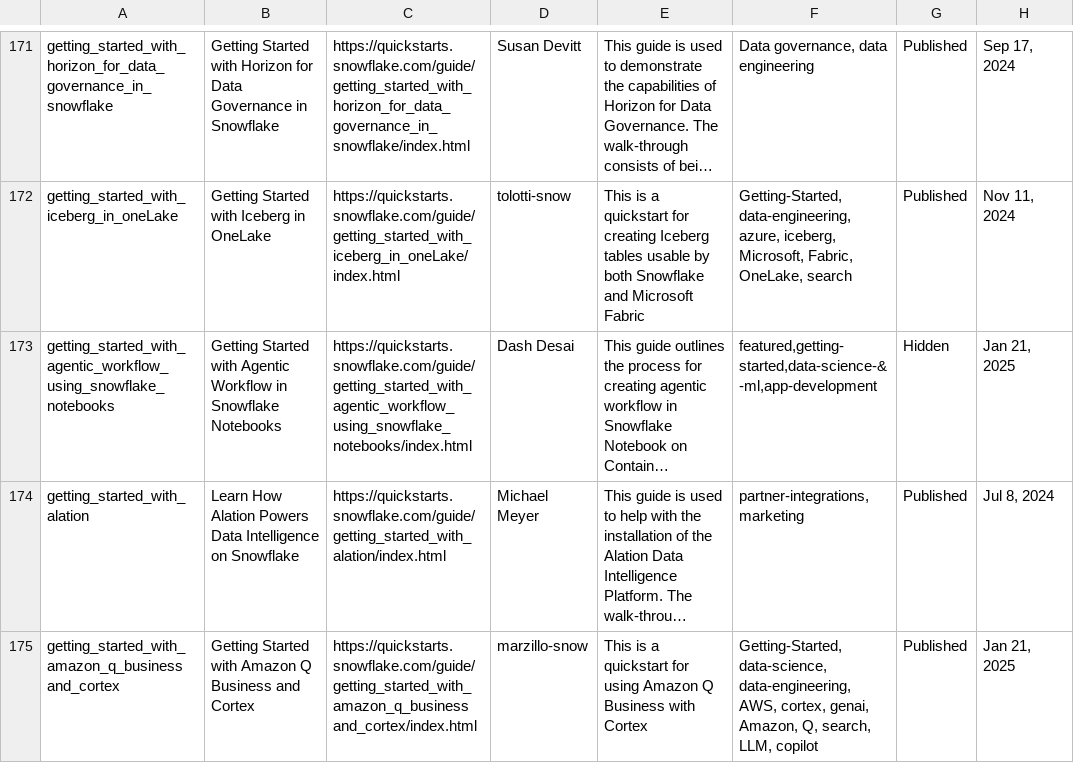
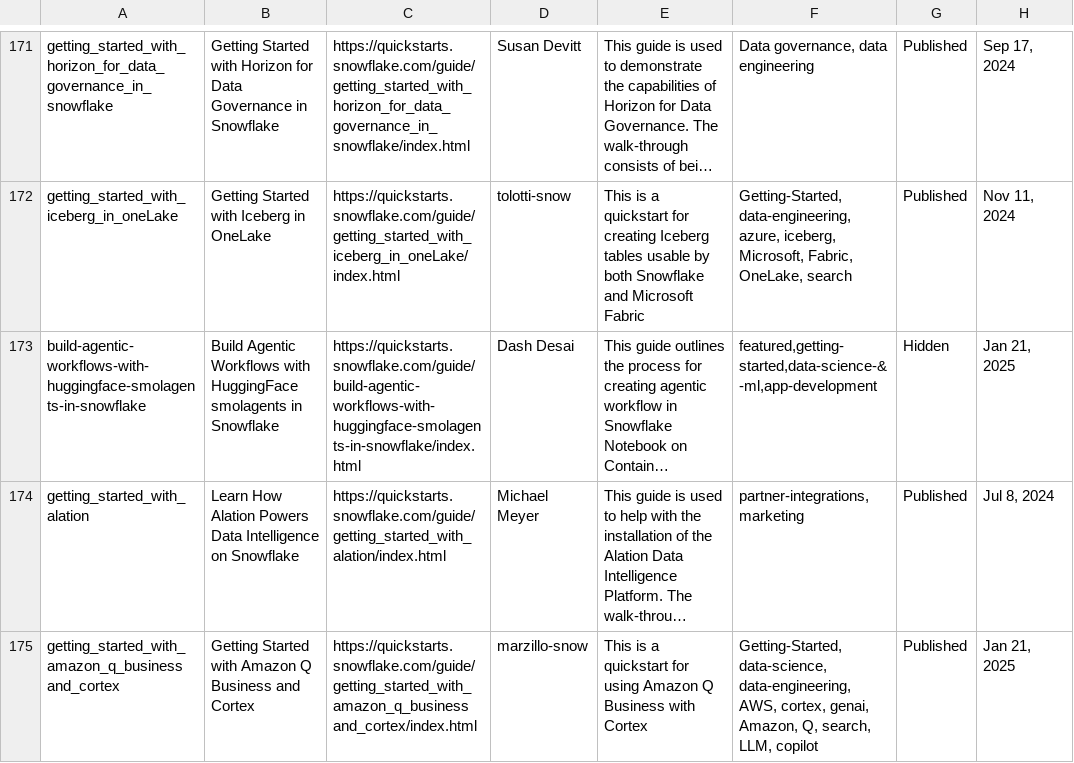
Before and after one commit to iamontheinet/quickstarts-on-snowflake, a CSV file: qs.csv, drawn as a sheet; only a part is shown, gaps mark what is left out; long unchanged cells end in …; the diff names each change by its address in the sheet, - before the commit and + after, or states it on an @@ line.

Commit message:
Updated qs list

```diff
--- a/qs.csv
+++ b/qs.csv
-A173: getting_started_with_agentic_workflow_using_snowflake_notebooks
+A173: build-agentic-workflows-with-huggingface-smolagents-in-snowflake
-B173: Getting Started with Agentic Workflow in Snowflake Notebooks
+B173: Build Agentic Workflows with HuggingFace smolagents in Snowflake
-C173: https://quickstarts.snowflake.com/guide/getting_started_with_agentic_workflow_using_snowflake_notebooks/index.html
+C173: https://quickstarts.snowflake.com/guide/build-agentic-workflows-with-huggingface-smolagents-in-snowflake/index.html
```
